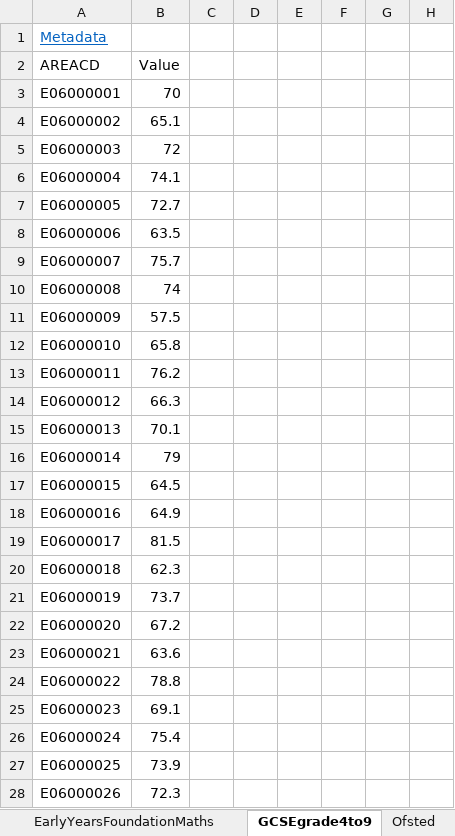
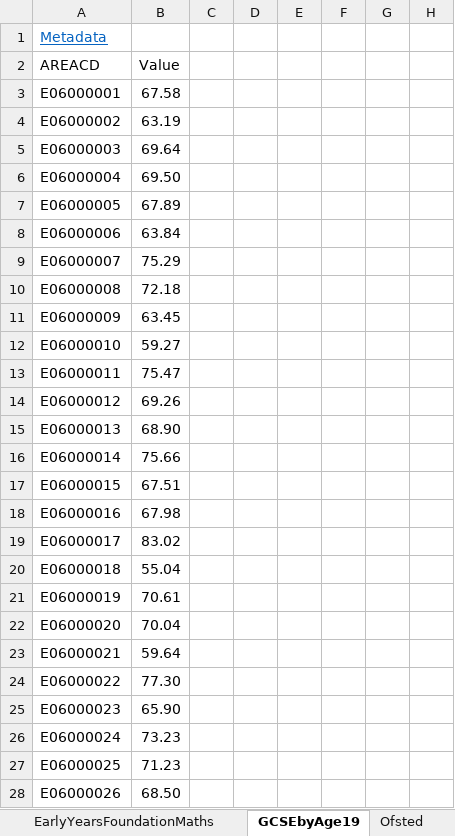
Before and after one commit to ONSvisual/subnational-indicators, an Excel workbook: R/MetricsData.xlsx, sheet GCSEbyAge19, drawn as a sheet; only a part is shown; values as stored, in another font and other column widths than the file's, no borders; the diff covers the shown part only; the diff names each change by its address in the sheet, - before the commit and + after, or states it on an @@ line.

```diff
--- a/R/MetricsData.xlsx (sheet GCSEbyAge19)
+++ b/R/MetricsData.xlsx (sheet GCSEbyAge19)
-sheet tab: GCSEgrade4to9
+sheet tab: GCSEbyAge19
-B3 (Value): 70
+B3 (Value): 67.58
-B4 (Value): 65.1
+B4 (Value): 63.19
-B5 (Value): 72
+B5 (Value): 69.64
-B6 (Value): 74.1
+B6 (Value): 69.50
-B7 (Value): 72.7
+B7 (Value): 67.89
-B8 (Value): 63.5
+B8 (Value): 63.84
-B9 (Value): 75.7
+B9 (Value): 75.29
-B10 (Value): 74
+B10 (Value): 72.18
-B11 (Value): 57.5
+B11 (Value): 63.45
-B12 (Value): 65.8
+B12 (Value): 59.27
-B13 (Value): 76.2
+B13 (Value): 75.47
-B14 (Value): 66.3
+B14 (Value): 69.26
-B15 (Value): 70.1
+B15 (Value): 68.90
-B16 (Value): 79
+B16 (Value): 75.66
-B17 (Value): 64.5
+B17 (Value): 67.51
-B18 (Value): 64.9
+B18 (Value): 67.98
-B19 (Value): 81.5
+B19 (Value): 83.02
-B20 (Value): 62.3
+B20 (Value): 55.04
-B21 (Value): 73.7
+B21 (Value): 70.61
-B22 (Value): 67.2
+B22 (Value): 70.04
-B23 (Value): 63.6
+B23 (Value): 59.64
-B24 (Value): 78.8
+B24 (Value): 77.30
-B25 (Value): 69.1
+B25 (Value): 65.90
-B26 (Value): 75.4
+B26 (Value): 73.23
-B27 (Value): 73.9
+B27 (Value): 71.23
-B28 (Value): 72.3
+B28 (Value): 68.50
```
Also changed, not shown: 4 added rows, 1 removed row, 295 edited cells and cell formats elsewhere in this sheet, sheet TIMEtravelWORKPT, sheet TIMEtravelWORKBike, sheet TIMEtravelWORKCar, sheet Metadata, sheet HouseAdditions, 3 other files.
